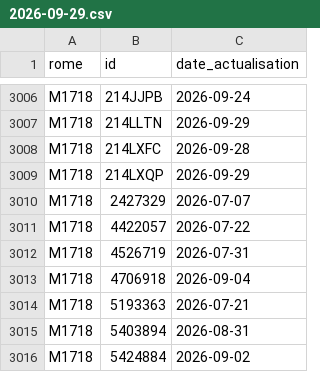
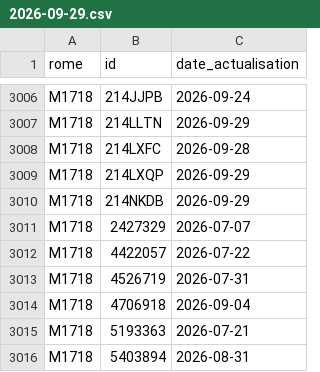
Before and after one commit to WilliamFournialUCA/metierwilliam, a CSV file: data/actives/2026-09-29.csv, drawn as a sheet; only a part is shown, gaps mark what is left out; the shorter side is filled out with more unchanged rows.

```diff
--- a/data/actives/2026-09-29.csv
+++ b/data/actives/2026-09-29.csv
@@ -3009,2 +3009,3 @@ M1718,214LXFC,2026-09-28
 M1718,214LXQP,2026-09-29
+M1718,214NKDB,2026-09-29
 M1718,2427329,2026-07-07
```
Also changed, not shown: data/serie.csv, 2 other files.
